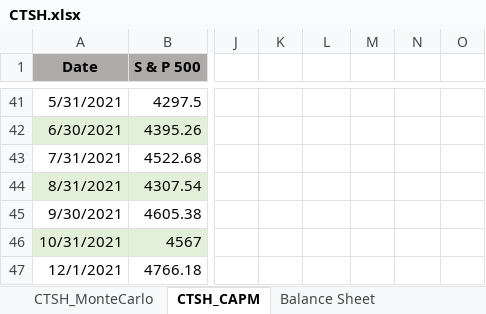
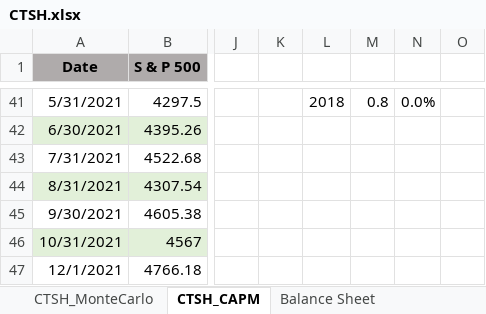
Before and after one commit to JayrajRadadiya/Capstone-Project, an Excel workbook: 00_Financial project/CTSH.xlsx, sheet CTSH_CAPM, drawn as a sheet; only a part is shown, gaps mark what is left out; values as stored, in another font and other column widths than the file's, no borders; the diff covers the shown part only; the diff names each change by its address in the sheet, - before the commit and + after, or states it on an @@ line.

```diff
--- a/00_Financial project/CTSH.xlsx (sheet CTSH_CAPM)
+++ b/00_Financial project/CTSH.xlsx (sheet CTSH_CAPM)
-L41: (empty)
+L41: 2018
-M41: (empty)
+M41: 0.8
-N41: (empty)
+N41: 0.0%
```
Also changed, not shown: 29 edited cells and cell formats elsewhere in this sheet, sheet CTSH_MonteCarlo, other sheet tabs.
